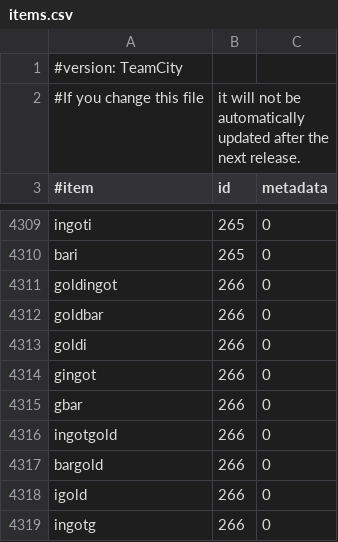
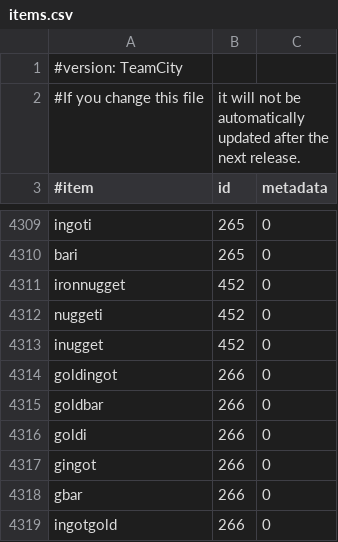
Before and after one commit to dscalzi/VirtualShopX, a CSV file: src/com/dscalzi/virtualshop/resources/items.csv, drawn as a sheet; only a part is shown, gaps mark what is left out; the shorter side is filled out with more unchanged rows.

```diff
--- a/src/com/dscalzi/virtualshop/resources/items.csv
+++ b/src/com/dscalzi/virtualshop/resources/items.csv
@@ -4310,2 +4310,5 @@ ingoti,265,0
 bari,265,0
+ironnugget,452,0
+nuggeti,452,0
+inugget,452,0
 goldingot,266,0
```
Also changed, not shown: 41 other files.
